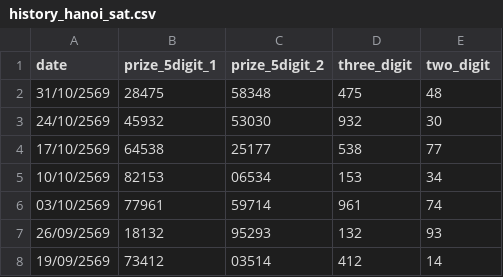
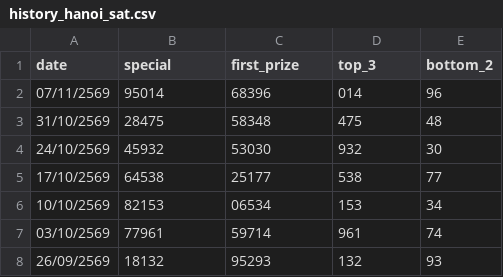
Before and after one commit to kumpiro-PH/Hanoi-, a CSV file: history_hanoi_sat.csv, drawn as a sheet; only a part is shown; the shorter side is filled out with more unchanged rows.

Commit message:
Update history_hanoi_sat.csv for 07/11/2569 via Streamlit App

```diff
--- a/history_hanoi_sat.csv
+++ b/history_hanoi_sat.csv
@@ -1,2 +1,3 @@
-date,prize_5digit_1,prize_5digit_2,three_digit,two_digit
+date,special,first_prize,top_3,bottom_2
+07/11/2569,95014,68396,014,96
 31/10/2569,28475,58348,475,48
```
